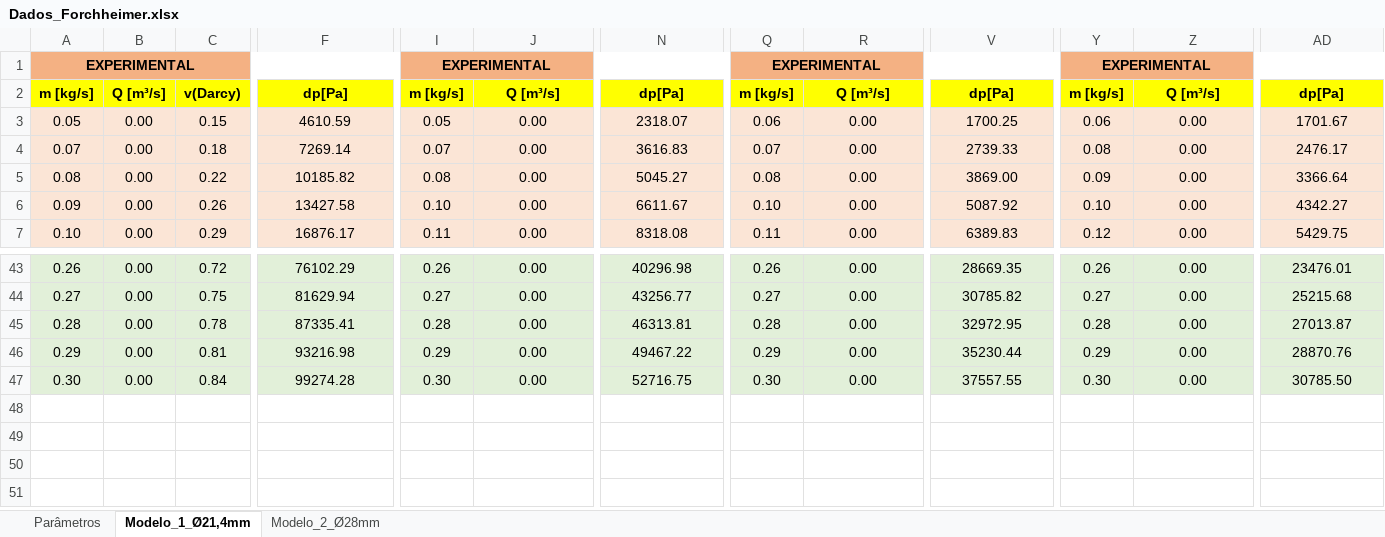
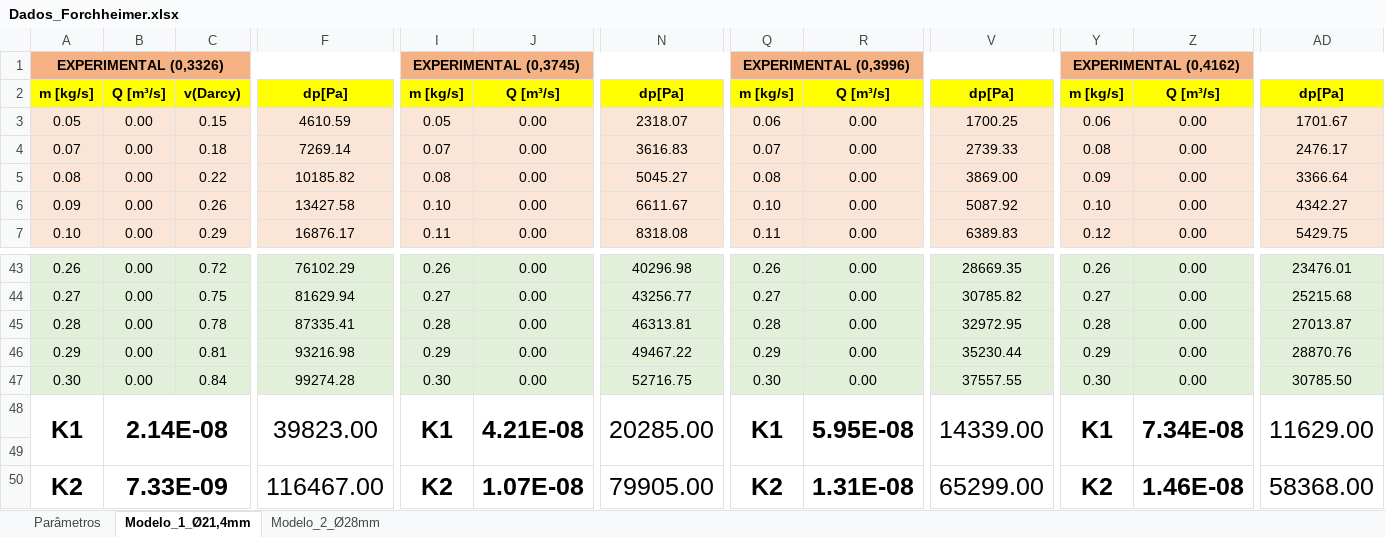
Before and after one commit to BibowC/Artificial-Neural-Network, an Excel workbook: Dados_Forchheimer.xlsx, sheet Modelo_1_Ø21,4mm, drawn as a sheet; only a part is shown, gaps mark what is left out; values as stored, in another font and other column widths than the file's, no borders; charts and pictures not drawn; removed rows and columns are numbered as before the commit, all else as after; rows hold the shown columns only; the diff names each change by its address in the sheet, - before the commit and + after, or states it on an @@ line.

```diff
--- a/Dados_Forchheimer.xlsx (sheet Modelo_1_Ø21,4mm)
+++ b/Dados_Forchheimer.xlsx (sheet Modelo_1_Ø21,4mm)
-row 1: EXPERIMENTAL |  |  |  | EXPERIMENTAL |  |  | EXPERIMENTAL |  |  | EXPERIMENTAL
+row 1: EXPERIMENTAL (0,3326) |  |  |  | EXPERIMENTAL (0,3745) |  |  | EXPERIMENTAL (0,3996) |  |  | EXPERIMENTAL (0,4162)
+row 48: K1 | 2.14E-08 |  | 39823.00 | K1 | 4.21E-08 | 20285.00 | K1 | 5.95E-08 | 14339.00 | K1 | 7.34E-08 | 11629.00
+row 49: (empty)
+row 50: K2 | 7.33E-09 |  | 116467.00 | K2 | 1.07E-08 | 79905.00 | K2 | 1.31E-08 | 65299.00 | K2 | 1.46E-08 | 58368.00
```
Also changed, not shown: sheet Modelo_2_Ø28mm, sheet Parâmetros, formulas that keep their value, charts or pictures.
